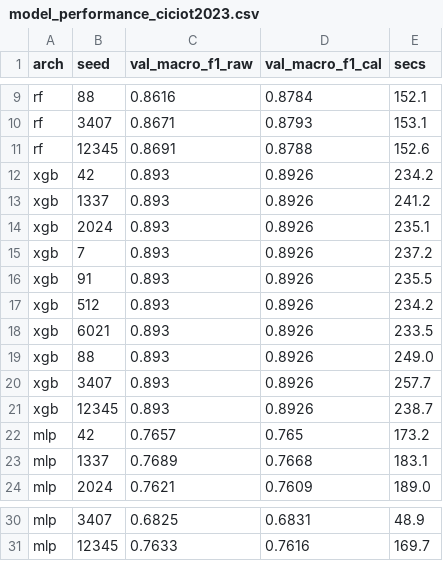
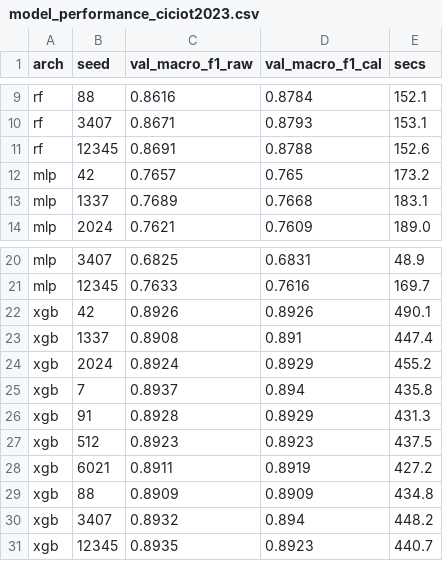
Before and after one commit to anasbiswas1/calshift-research, a CSV file: reports/model_performance_ciciot2023.csv, drawn as a sheet; only a part is shown, gaps mark what is left out; removed rows and columns are numbered as before the commit, all else as after; the diff names each change by its address in the sheet, - before the commit and + after, or states it on an @@ line.

Commit message:
nb33: CIC-IoT-2023 model panel and isotonic calibration, probabilities cached (no coverage)

```diff
--- a/reports/model_performance_ciciot2023.csv
+++ b/reports/model_performance_ciciot2023.csv
-row 12: xgb | 42 | 0.893 | 0.8926 | 234.2
-row 13: xgb | 1337 | 0.893 | 0.8926 | 241.2
-row 14: xgb | 2024 | 0.893 | 0.8926 | 235.1
-row 15: xgb | 7 | 0.893 | 0.8926 | 237.2
-row 16: xgb | 91 | 0.893 | 0.8926 | 235.5
-row 17: xgb | 512 | 0.893 | 0.8926 | 234.2
-row 18: xgb | 6021 | 0.893 | 0.8926 | 233.5
-row 19: xgb | 88 | 0.893 | 0.8926 | 249.0
-row 20: xgb | 3407 | 0.893 | 0.8926 | 257.7
-row 21: xgb | 12345 | 0.893 | 0.8926 | 238.7
+row 22: xgb | 42 | 0.8926 | 0.8926 | 490.1
+row 23: xgb | 1337 | 0.8908 | 0.891 | 447.4
+row 24: xgb | 2024 | 0.8924 | 0.8929 | 455.2
+row 25: xgb | 7 | 0.8937 | 0.894 | 435.8
+row 26: xgb | 91 | 0.8928 | 0.8929 | 431.3
+row 27: xgb | 512 | 0.8923 | 0.8923 | 437.5
+row 28: xgb | 6021 | 0.8911 | 0.8919 | 427.2
+row 29: xgb | 88 | 0.8909 | 0.8909 | 434.8
+row 30: xgb | 3407 | 0.8932 | 0.894 | 448.2
+row 31: xgb | 12345 | 0.8935 | 0.8923 | 440.7
```
Also changed, not shown: 1 other file.
